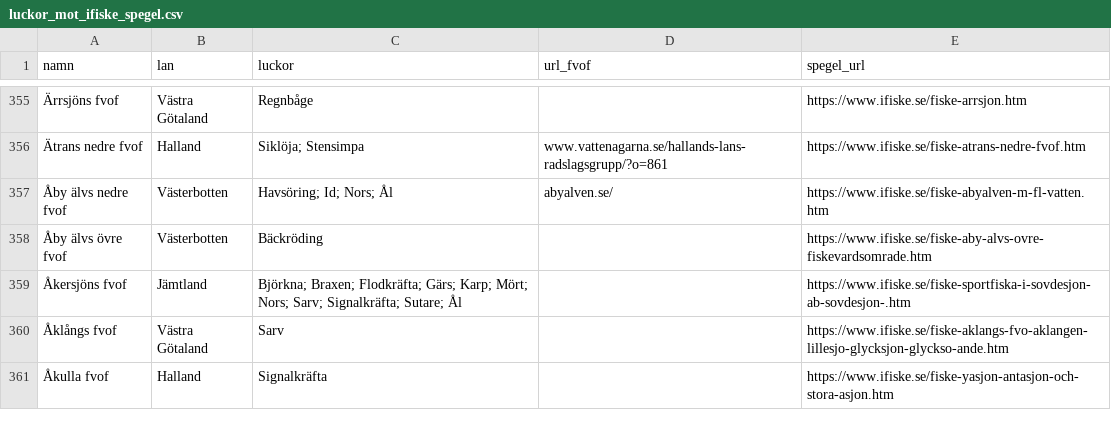
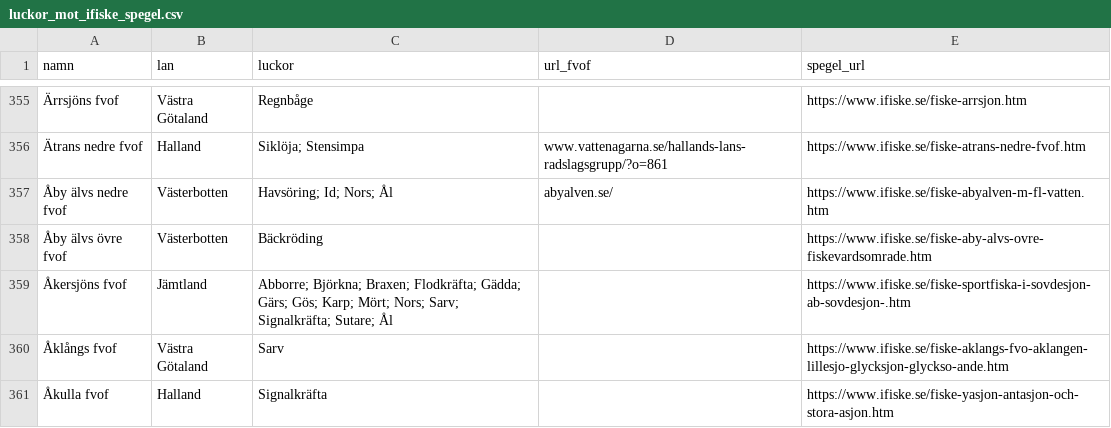
Before and after one commit to Mallegubben/Hugg, a CSV file: data/processed/luckor_mot_ifiske_spegel.csv, drawn as a sheet; only a part is shown, gaps mark what is left out; the diff covers the shown part only; the diff names each change by its address in the sheet, - before the commit and + after, or states it on an @@ line.

```diff
--- a/data/processed/luckor_mot_ifiske_spegel.csv
+++ b/data/processed/luckor_mot_ifiske_spegel.csv
-C359 (luckor): Björkna; Braxen; Flodkräfta; Gärs; Karp; Mört;…
+C359 (luckor): Abborre; Björkna; Braxen; Flodkräfta; Gädda; Gärs; Gös; Karp; Mört;…
```
Also changed, not shown: 10 edited cells elsewhere in this file, 8 other files.
